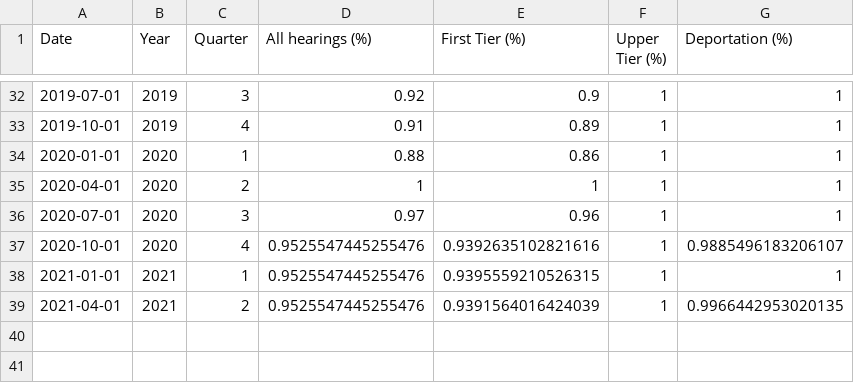
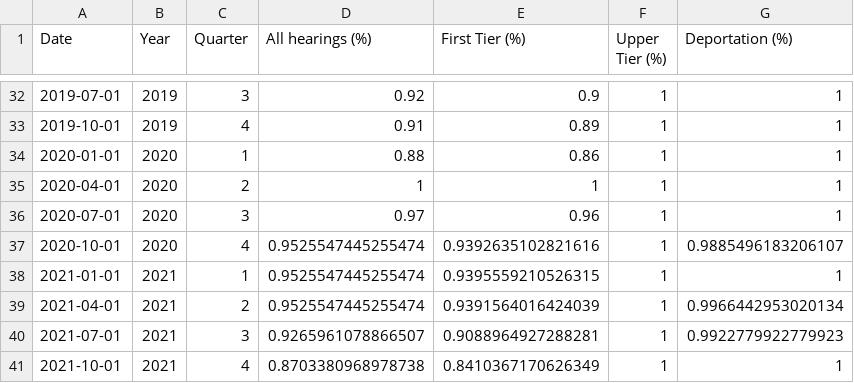
Before and after one commit to humaniverse/asylum, a CSV file: data-raw/appeal_representation_rate.csv, drawn as a sheet; only a part is shown, gaps mark what is left out.

```diff
--- a/data-raw/appeal_representation_rate.csv
+++ b/data-raw/appeal_representation_rate.csv
@@ -36,4 +36,6 @@ Date,Year,Quarter,All hearings (%),First Tier (%),Upper Tier (%),Deportation (%)
 2020-07-01,2020,3,0.97,0.96,1,1
-2020-10-01,2020,4,0.9525547445255476,0.9392635102821616,1,0.9885496183206107
-2021-01-01,2021,1,0.9525547445255476,0.9395559210526315,1,1
-2021-04-01,2021,2,0.9525547445255476,0.9391564016424039,1,0.9966442953020135
+2020-10-01,2020,4,0.9525547445255474,0.9392635102821616,1,0.9885496183206107
+2021-01-01,2021,1,0.9525547445255474,0.9395559210526315,1,1
+2021-04-01,2021,2,0.9525547445255474,0.9391564016424039,1,0.9966442953020134
+2021-07-01,2021,3,0.9265961078866507,0.9088964927288281,1,0.9922779922779923
+2021-10-01,2021,4,0.8703380968978738,0.8410367170626349,1,1
```
Also changed, not shown: data-raw/age_of_asylum_operations.csv, data-raw/appeals_non_suspensive.csv, 54 other files.
